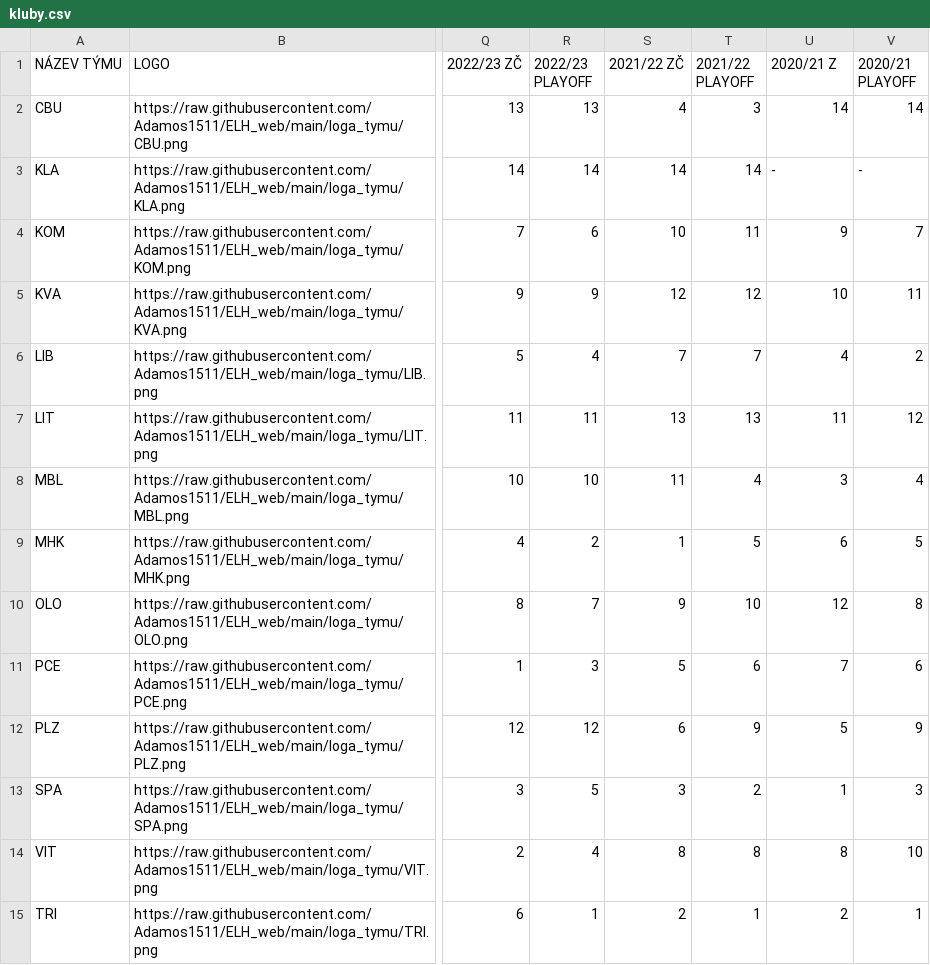
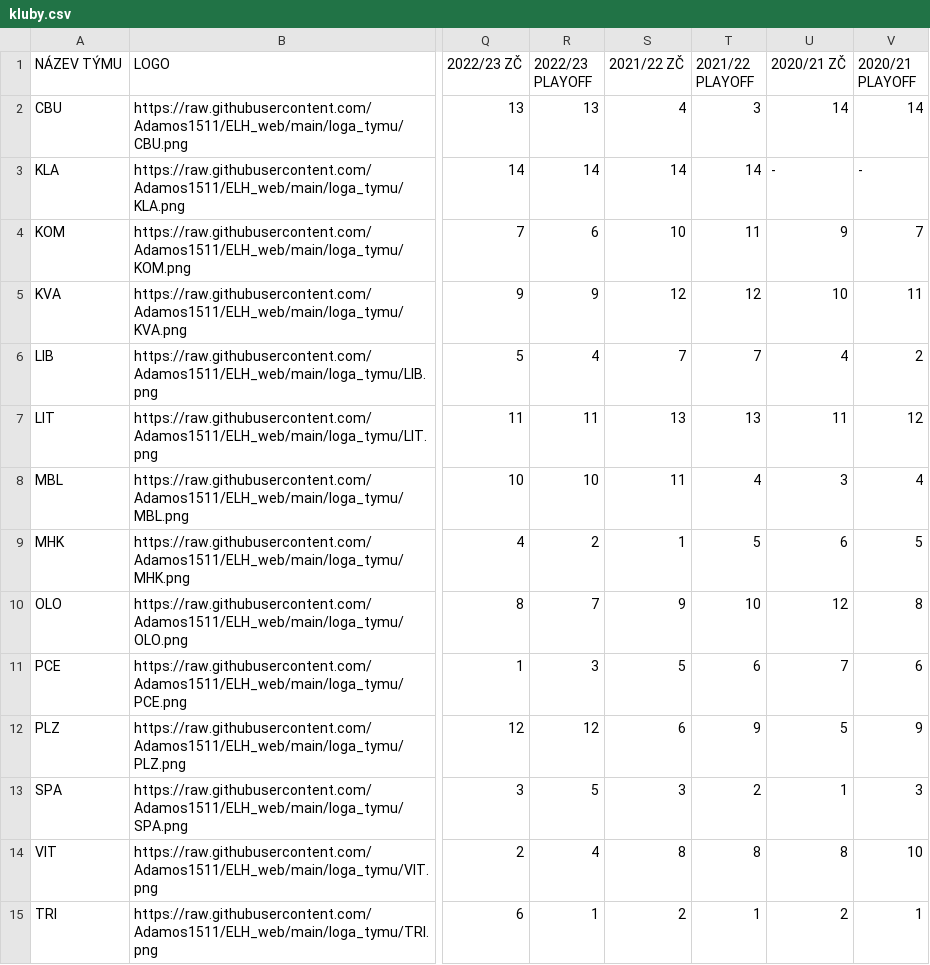
Before and after one commit to Adamos1511/ELH-web, a CSV file: kluby.csv, drawn as a sheet; only a part is shown, gaps mark what is left out; the diff names each change by its address in the sheet, - before the commit and + after, or states it on an @@ line.

Commit message:
Add files via upload

```diff
--- a/kluby.csv
+++ b/kluby.csv
-U1: 2020/21 Z
+U1: 2020/21 ZČ
```
